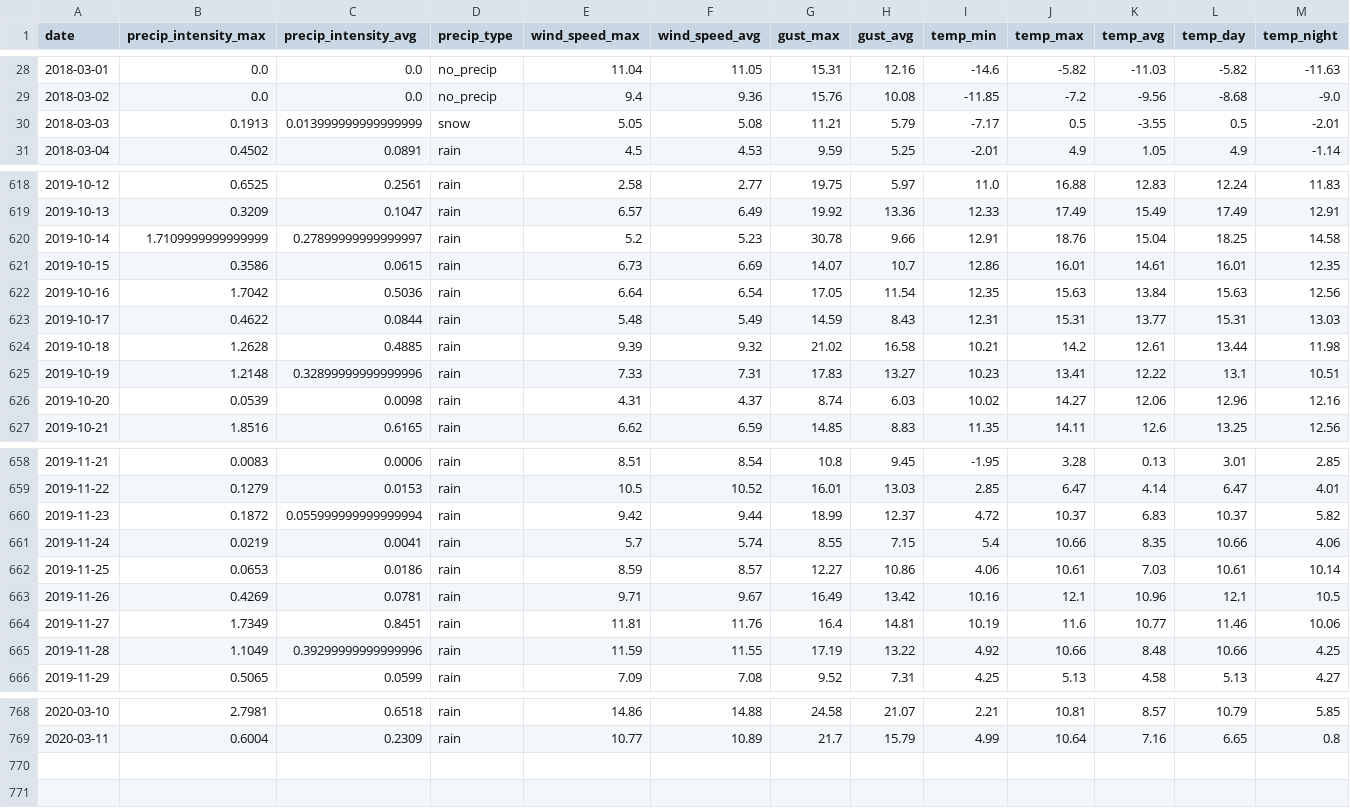
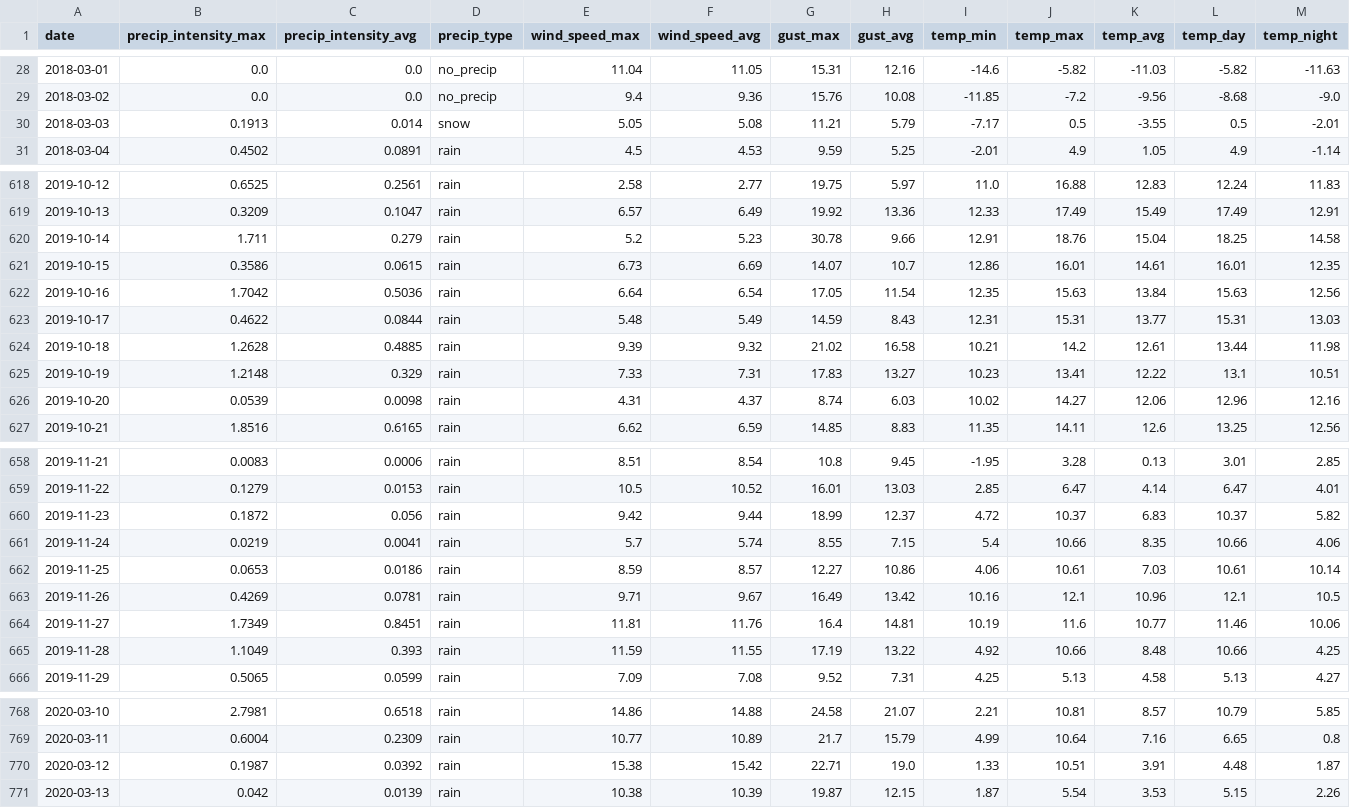
Before and after one commit to souper-streetwise/predictive-model, a TSV file: data/weather_data.tsv, drawn as a sheet; only a part is shown, gaps mark what is left out; rows hold the shown columns only; the diff covers the shown part only; the diff names each change by its address in the sheet, - before the commit and + after, or states it on an @@ line.

```diff
--- a/data/weather_data.tsv
+++ b/data/weather_data.tsv
-C30 (precip_intensity_avg): 0.013999999999999999
+C30 (precip_intensity_avg): 0.014
-B620 (precip_intensity_max): 1.7109999999999999
+B620 (precip_intensity_max): 1.711
-C620 (precip_intensity_avg): 0.27899999999999997
+C620 (precip_intensity_avg): 0.279
-C625 (precip_intensity_avg): 0.32899999999999996
+C625 (precip_intensity_avg): 0.329
-C660 (precip_intensity_avg): 0.055999999999999994
+C660 (precip_intensity_avg): 0.056
-C665 (precip_intensity_avg): 0.39299999999999996
+C665 (precip_intensity_avg): 0.393
+row 770: 2020-03-12 | 0.1987 | 0.0392 | rain | 15.38 | 15.42 | 22.71 | 19.0 | 1.33 | 10.51 | 3.91 | 4.48 | 1.87
+row 771: 2020-03-13 | 0.042 | 0.0139 | rain | 10.38 | 10.39 | 19.87 | 12.15 | 1.87 | 5.54 | 3.53 | 5.15 | 2.26
```
Also changed, not shown: 13 edited cells elsewhere in this file, data/dataset.tsv, 21 other files.
